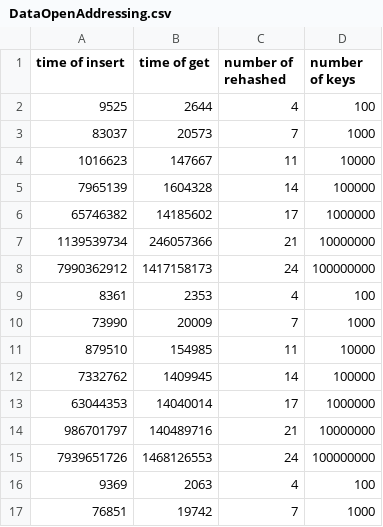
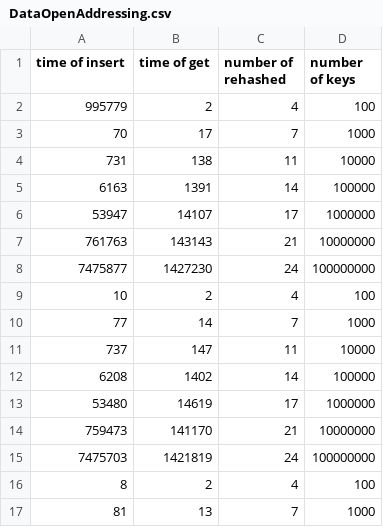
Before and after one commit to BlackMonkcr/AED-Proyect, a CSV file: DataOpenAddressing.csv, drawn as a sheet; only a part is shown; the diff covers the shown part only.

```diff
--- a/DataOpenAddressing.csv
+++ b/DataOpenAddressing.csv
@@ -1,17 +1,17 @@
 time of insert, time of get, number of rehashed, number of keys
-9525,2644,4,100
-83037,20573,7,1000
-1016623,147667,11,10000
-7965139,1604328,14,100000
-65746382,14185602,17,1000000
-1139539734,246057366,21,10000000
-7990362912,1417158173,24,100000000
-8361,2353,4,100
-73990,20009,7,1000
-879510,154985,11,10000
-7332762,1409945,14,100000
-63044353,14040014,17,1000000
-986701797,140489716,21,10000000
-7939651726,1468126553,24,100000000
-9369,2063,4,100
-76851,19742,7,1000
+995779,2,4,100
+70,17,7,1000
+731,138,11,10000
+6163,1391,14,100000
+53947,14107,17,1000000
+761763,143143,21,10000000
+7475877,1427230,24,100000000
+10,2,4,100
+77,14,7,1000
+737,147,11,10000
+6208,1402,14,100000
+53480,14619,17,1000000
+759473,141170,21,10000000
+7475703,1421819,24,100000000
+8,2,4,100
+81,13,7,1000
```
Also changed, not shown: 108 edited cells elsewhere in this file, DataChaining.csv, 13 other files.
